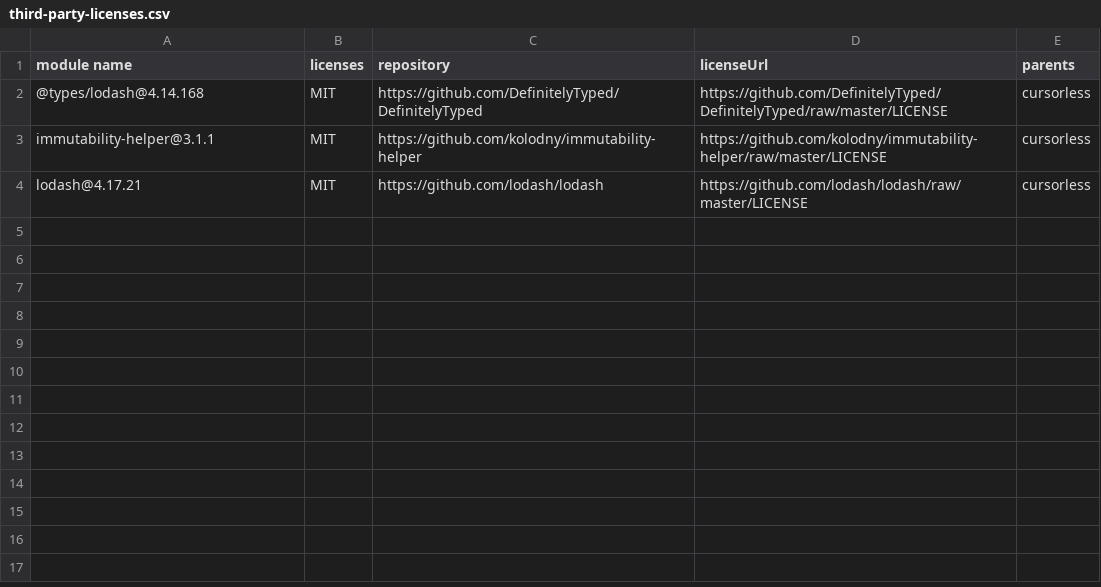
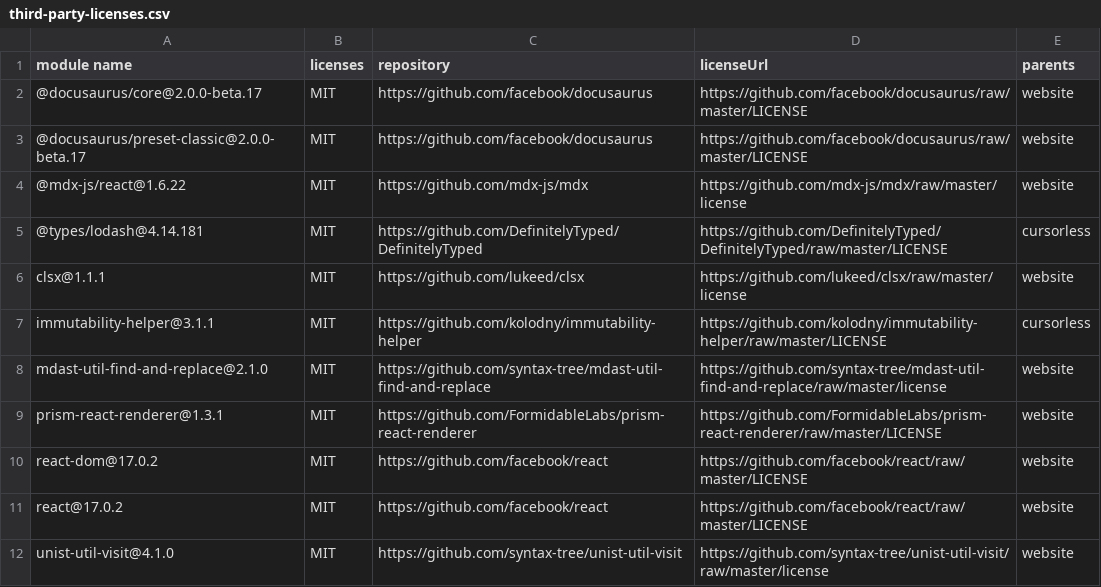
Before and after one commit to cursorless-dev/cursorless, a CSV file: third-party-licenses.csv, drawn as a sheet.

```diff
--- a/third-party-licenses.csv
+++ b/third-party-licenses.csv
@@ -1,4 +1,12 @@
 "module name","licenses","repository","licenseUrl","parents"
-"@types/lodash@4.14.168","MIT","https://github.com/DefinitelyTyped/DefinitelyTyped","https://github.com/DefinitelyTyped/DefinitelyTyped/raw/master/LICENSE","cursorless"
+"@docusaurus/core@2.0.0-beta.17","MIT","https://github.com/facebook/docusaurus","https://github.com/facebook/docusaurus/raw/master/LICENSE","website"
+"@docusaurus/preset-classic@2.0.0-beta.17","MIT","https://github.com/facebook/docusaurus","https://github.com/facebook/docusaurus/raw/master/LICENSE","website"
+"@mdx-js/react@1.6.22","MIT","https://github.com/mdx-js/mdx","https://github.com/mdx-js/mdx/raw/master/license","website"
+"@types/lodash@4.14.181","MIT","https://github.com/DefinitelyTyped/DefinitelyTyped","https://github.com/DefinitelyTyped/DefinitelyTyped/raw/master/LICENSE","cursorless"
+"clsx@1.1.1","MIT","https://github.com/lukeed/clsx","https://github.com/lukeed/clsx/raw/master/license","website"
 "immutability-helper@3.1.1","MIT","https://github.com/kolodny/immutability-helper","https://github.com/kolodny/immutability-helper/raw/master/LICENSE","cursorless"
-"lodash@4.17.21","MIT","https://github.com/lodash/lodash","https://github.com/lodash/lodash/raw/master/LICENSE","cursorless"
+"mdast-util-find-and-replace@2.1.0","MIT","https://github.com/syntax-tree/mdast-util-find-and-replace","https://github.com/syntax-tree/mdast-util-find-and-replace/raw/master/license","website"
+"prism-react-renderer@1.3.1","MIT","https://github.com/FormidableLabs/prism-react-renderer","https://github.com/FormidableLabs/prism-react-renderer/raw/master/LICENSE","website"
+"react-dom@17.0.2","MIT","https://github.com/facebook/react","https://github.com/facebook/react/raw/master/LICENSE","website"
+"react@17.0.2","MIT","https://github.com/facebook/react","https://github.com/facebook/react/raw/master/LICENSE","website"
+"unist-util-visit@4.1.0","MIT","https://github.com/syntax-tree/unist-util-visit","https://github.com/syntax-tree/unist-util-visit/raw/master/license","website"
```
Also changed, not shown: 1 other file.
